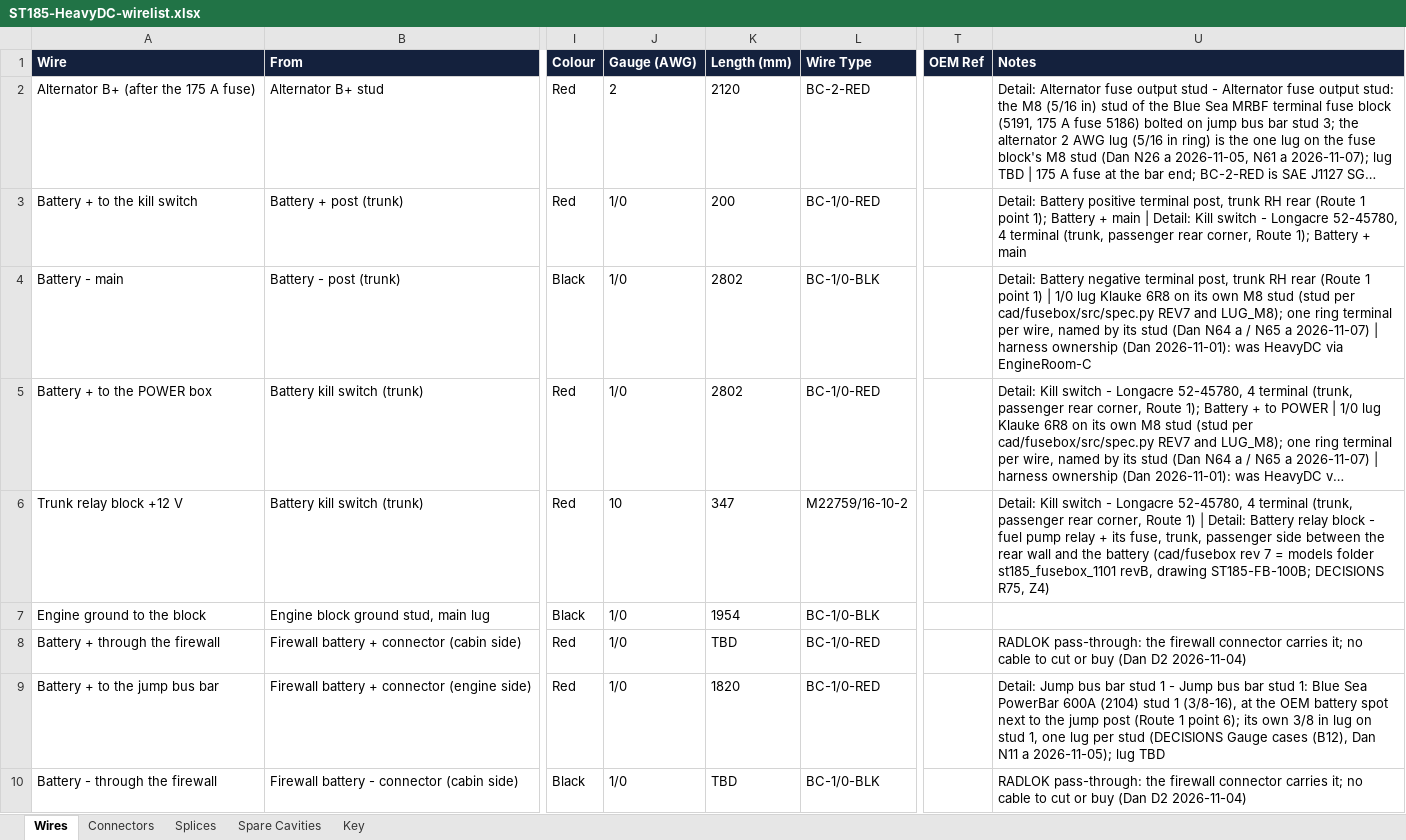
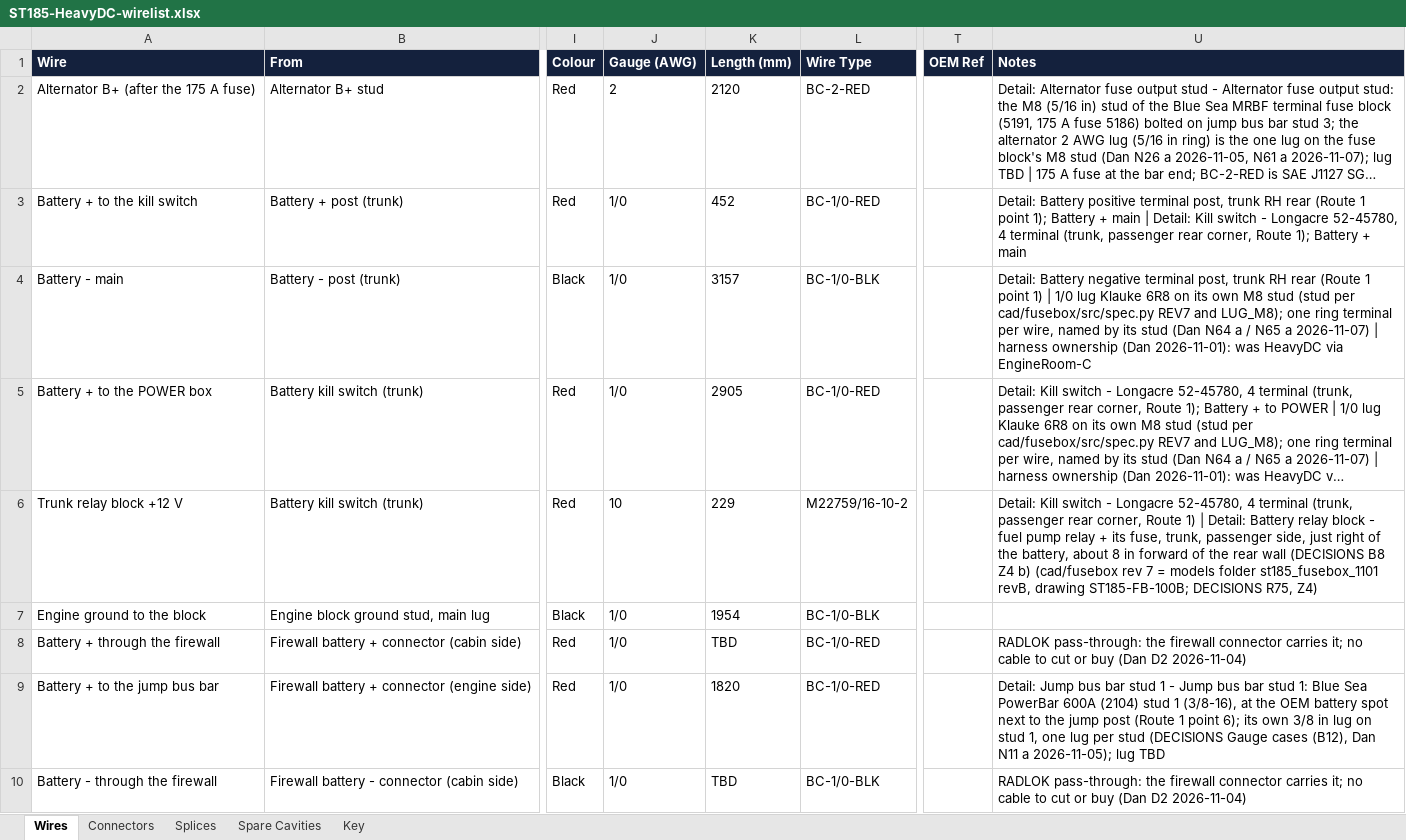
Before and after one commit to living-relation/st185-link-ecu-config, an Excel workbook: docs/harness/wirelists/ST185-HeavyDC-wirelist.xlsx, sheet Wires, drawn as a sheet; only a part is shown, gaps mark what is left out; long unchanged cells end in …; values as stored, in another font and other column widths than the file's, no borders; the diff covers the shown part only; the diff names each change by its address in the sheet, - before the commit and + after, or states it on an @@ line.

```diff
--- a/docs/harness/wirelists/ST185-HeavyDC-wirelist.xlsx (sheet Wires)
+++ b/docs/harness/wirelists/ST185-HeavyDC-wirelist.xlsx (sheet Wires)
-K3 (Length (mm)): 200
+K3 (Length (mm)): 452
-K4 (Length (mm)): 2802
+K4 (Length (mm)): 3157
-K5 (Length (mm)): 2802
+K5 (Length (mm)): 2905
-K6 (Length (mm)): 347
+K6 (Length (mm)): 229
-U6 (Notes): …trunk, passenger side between the rear wall and the battery (cad/fusebox rev…
+U6 (Notes): …trunk, passenger side, just right of the battery, about 8 in forward of the rear wall (DECISIONS B8 Z4 b) (cad/fusebox rev…
```
Also changed, not shown: 1 edited cell elsewhere in this sheet, docs/harness/wirelists/ST185-AB-engine-wirelist.xlsx, docs/harness/wirelists/ST185-AntiTheft-wirelist.xlsx, 22 other files.
